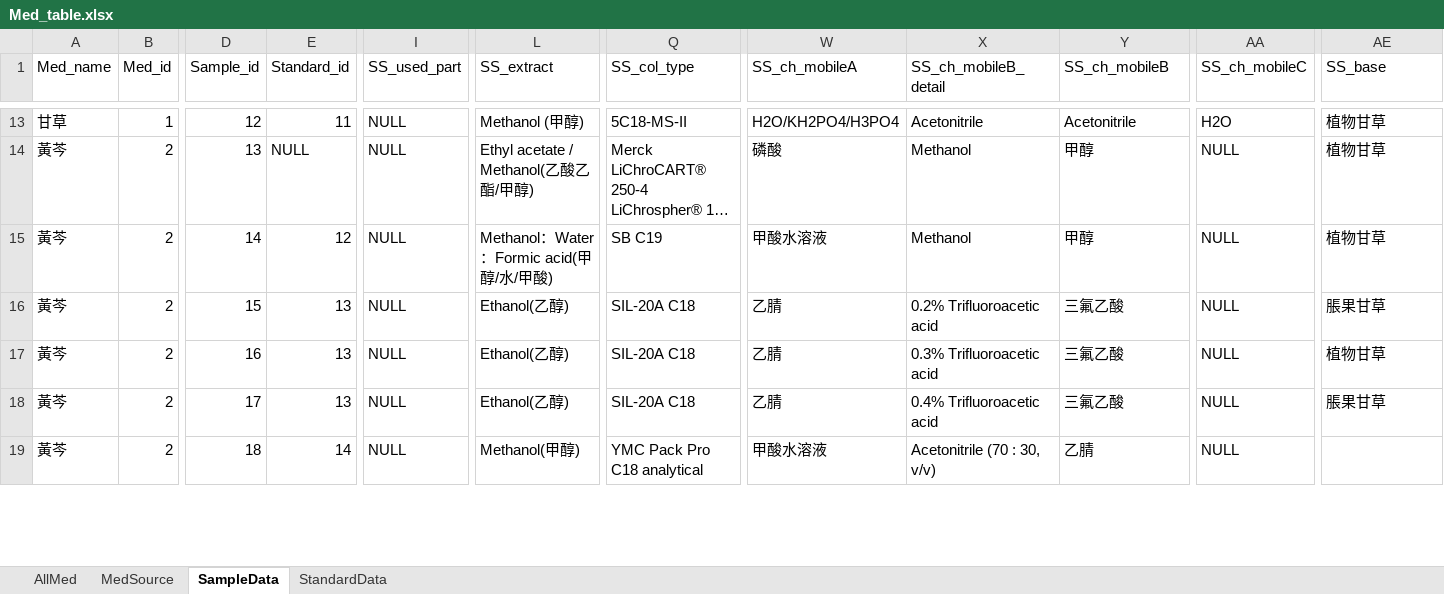
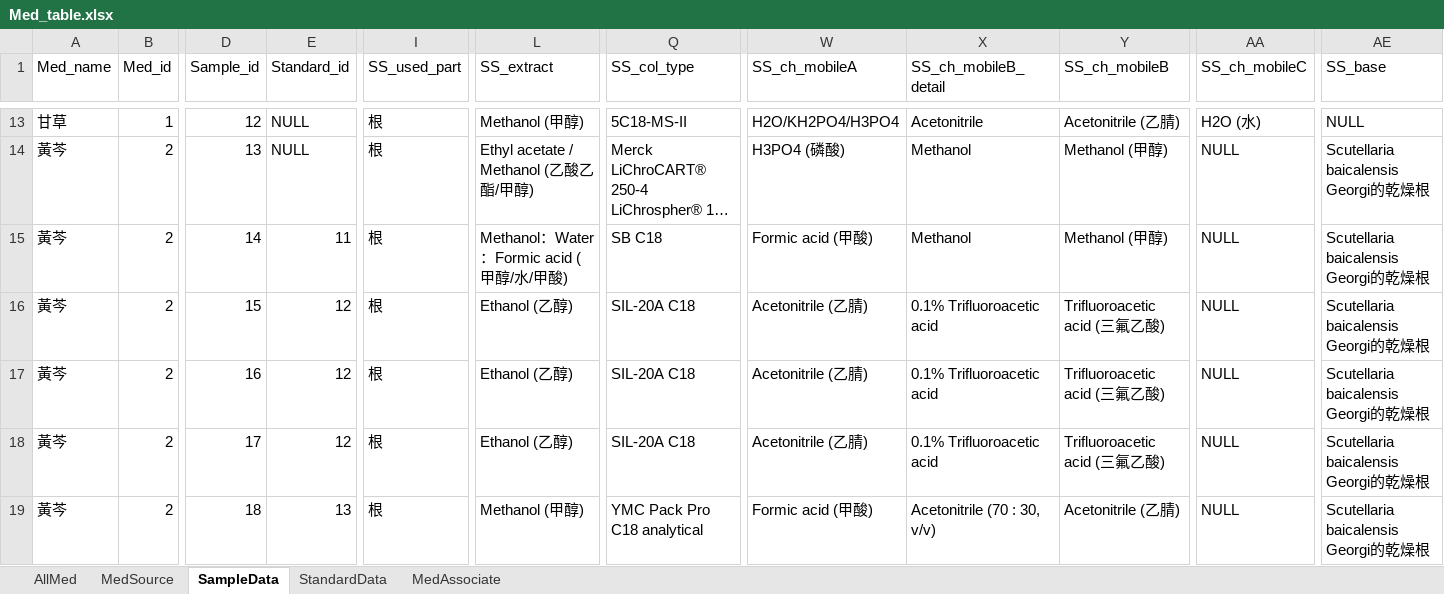
Before and after one commit to lilyowo/excel_to_mssql, an Excel workbook: Med_table.xlsx, sheet SampleData, drawn as a sheet; only a part is shown, gaps mark what is left out; long unchanged cells end in …; values as stored, in another font and other column widths than the file's, no cell formats; the diff covers the shown part only; the diff names each change by its address in the sheet, - before the commit and + after, or states it on an @@ line.

```diff
--- a/Med_table.xlsx (sheet SampleData)
+++ b/Med_table.xlsx (sheet SampleData)
+sheet tab: MedAssociate
-E13 (Standard_id): 11
+E13 (Standard_id): NULL
-I13:I19 (SS_used_part): NULL
+I13:I19 (SS_used_part): 根
-Y13 (SS_ch_mobileB): Acetonitrile
+Y13 (SS_ch_mobileB): Acetonitrile (乙腈)
-AA13 (SS_ch_mobileC): H2O
+AA13 (SS_ch_mobileC): H2O (水)
-AE13 (SS_base): 植物甘草
+AE13 (SS_base): NULL
-L14 (SS_extract): Ethyl acetate / Methanol(乙酸乙酯/甲醇)
+L14 (SS_extract): Ethyl acetate / Methanol (乙酸乙酯/甲醇)
-W14 (SS_ch_mobileA): 磷酸
+W14 (SS_ch_mobileA): H3PO4 (磷酸)
-Y14:Y15 (SS_ch_mobileB): 甲醇
+Y14:Y15 (SS_ch_mobileB): Methanol (甲醇)
-AE14:AE15 (SS_base): 植物甘草
+AE14:AE15 (SS_base): Scutellaria baicalensis Georgi的乾燥根
-E15 (Standard_id): 12
+E15 (Standard_id): 11
-L15 (SS_extract): Methanol：Water：Formic acid(甲醇/水/甲酸)
+L15 (SS_extract): Methanol：Water：Formic acid (甲醇/水/甲酸)
-Q15 (SS_col_type): SB C19
+Q15 (SS_col_type): SB C18
-W15 (SS_ch_mobileA): 甲酸水溶液
+W15 (SS_ch_mobileA): Formic acid (甲酸)
-E16:E18 (Standard_id): 13
+E16:E18 (Standard_id): 12
-L16:L18 (SS_extract): Ethanol(乙醇)
+L16:L18 (SS_extract): Ethanol (乙醇)
-W16:W18 (SS_ch_mobileA): 乙腈
+W16:W18 (SS_ch_mobileA): Acetonitrile (乙腈)
-X16 (SS_ch_mobileB_detail): 0.2% Trifluoroacetic acid
+X16 (SS_ch_mobileB_detail): 0.1% Trifluoroacetic acid
-Y16:Y18 (SS_ch_mobileB): 三氟乙酸
+Y16:Y18 (SS_ch_mobileB): Trifluoroacetic acid (三氟乙酸)
-AE16 (SS_base): 脹果甘草
+AE16 (SS_base): Scutellaria baicalensis Georgi的乾燥根
-X17 (SS_ch_mobileB_detail): 0.3% Trifluoroacetic acid
+X17 (SS_ch_mobileB_detail): 0.1% Trifluoroacetic acid
-AE17 (SS_base): 植物甘草
+AE17 (SS_base): Scutellaria baicalensis Georgi的乾燥根
-X18 (SS_ch_mobileB_detail): 0.4% Trifluoroacetic acid
+X18 (SS_ch_mobileB_detail): 0.1% Trifluoroacetic acid
-AE18 (SS_base): 脹果甘草
+AE18 (SS_base): Scutellaria baicalensis Georgi的乾燥根
-E19 (Standard_id): 14
+E19 (Standard_id): 13
-L19 (SS_extract): Methanol(甲醇)
+L19 (SS_extract): Methanol (甲醇)
-W19 (SS_ch_mobileA): 甲酸水溶液
+W19 (SS_ch_mobileA): Formic acid (甲酸)
-Y19 (SS_ch_mobileB): 乙腈
+Y19 (SS_ch_mobileB): Acetonitrile (乙腈)
-AE19 (SS_base): (empty)
+AE19 (SS_base): Scutellaria baicalensis Georgi的乾燥根
```
Also changed, not shown: 4 added rows and 125 edited cells elsewhere in this sheet, sheet AllMed, sheet StandardData, cell formats, 11 other files.
